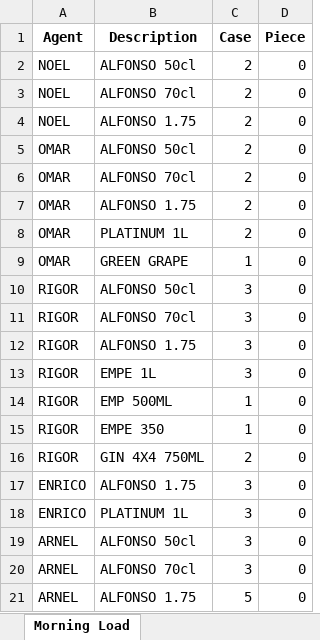
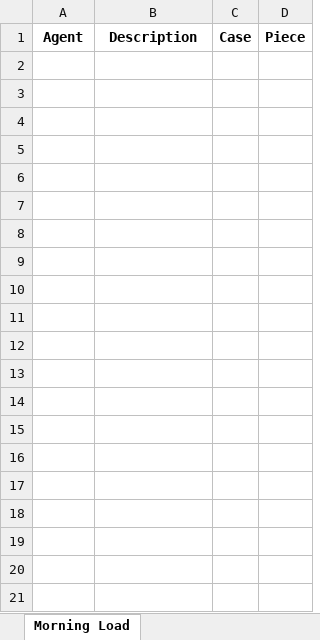
Before and after one commit to jrrelucio/InventorySystem, an Excel workbook: inventory-system/historyml.xlsx, sheet Morning Load, drawn as a sheet; only a part is shown; values as stored, in another font and other column widths than the file's, no borders; the diff covers the shown part only; the diff names each change by its address in the sheet, - before the commit and + after, or states it on an @@ line.

```diff
--- a/inventory-system/historyml.xlsx (sheet Morning Load)
+++ b/inventory-system/historyml.xlsx (sheet Morning Load)
-row 2: NOEL | ALFONSO 50cl | 2 | 0
-row 3: NOEL | ALFONSO 70cl | 2 | 0
-row 4: NOEL | ALFONSO 1.75 | 2 | 0
-row 5: OMAR | ALFONSO 50cl | 2 | 0
-row 6: OMAR | ALFONSO 70cl | 2 | 0
-row 7: OMAR | ALFONSO 1.75 | 2 | 0
-row 8: OMAR | PLATINUM 1L | 2 | 0
-row 9: OMAR | GREEN GRAPE | 1 | 0
-row 10: RIGOR | ALFONSO 50cl | 3 | 0
-row 11: RIGOR | ALFONSO 70cl | 3 | 0
-row 12: RIGOR | ALFONSO 1.75 | 3 | 0
-row 13: RIGOR | EMPE 1L | 3 | 0
-row 14: RIGOR | EMP 500ML | 1 | 0
-row 15: RIGOR | EMPE 350 | 1 | 0
-row 16: RIGOR | GIN 4X4 750ML | 2 | 0
-row 17: ENRICO | ALFONSO 1.75 | 3 | 0
-row 18: ENRICO | PLATINUM 1L | 3 | 0
-row 19: ARNEL | ALFONSO 50cl | 3 | 0
-row 20: ARNEL | ALFONSO 70cl | 3 | 0
-row 21: ARNEL | ALFONSO 1.75 | 5 | 0
```
Also changed, not shown: 34 removed rows elsewhere in this sheet, inventory-system/historybl.xlsx, inventory-system/initial_stocks.xlsx, 3 other files.
